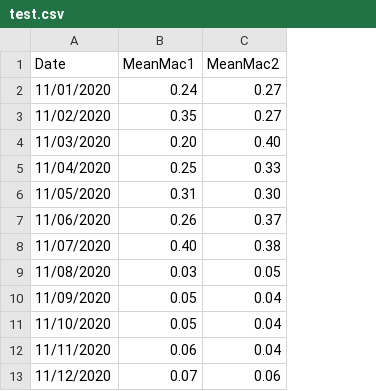
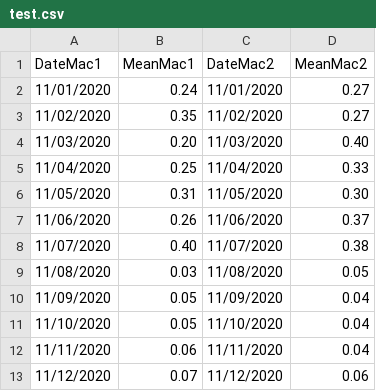
Before and after one commit to genjitsuCode/RapiTest, a CSV file: test.csv, drawn as a sheet; only a part is shown; the diff names each change by its address in the sheet, - before the commit and + after, or states it on an @@ line.

Commit message:
Update test.csv

```diff
--- a/test.csv
+++ b/test.csv
+column C (DateMac2), rows 2-13: 11/01/2020 | 11/02/2020 | 11/03/2020 | 11/04/2020 | 11/05/2020 | 11/06/2020 | 11/07/2020 | 11/08/2020 | 11/09/2020 | 11/10/2020 | 11/11/2020 | 11/12/2020
-A1: Date
+A1: DateMac1
```
